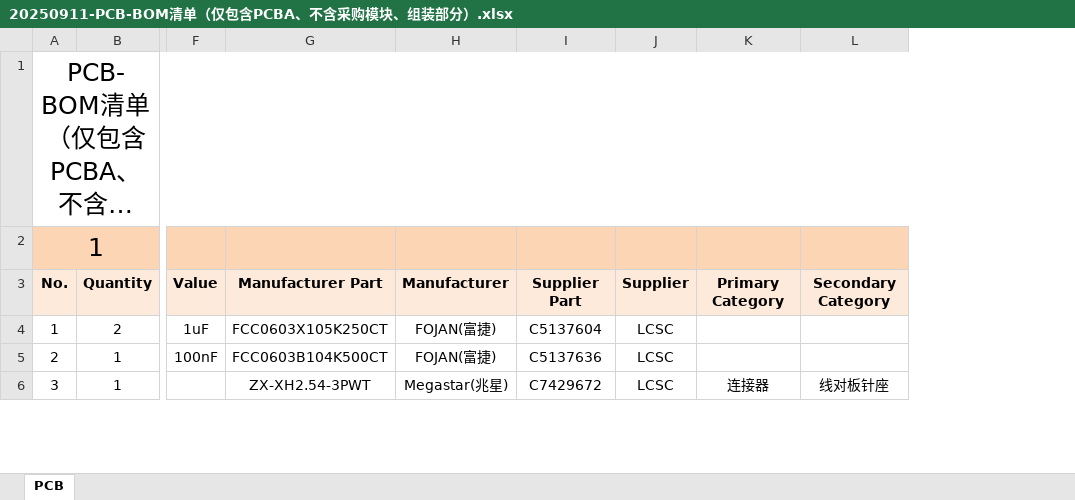
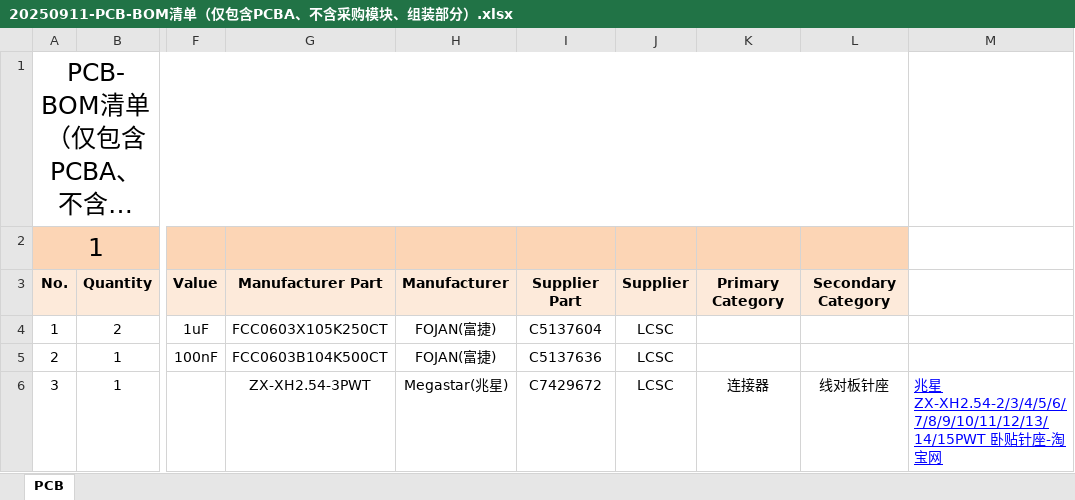
Before and after one commit to dashupc/MOSS_550W, an Excel workbook: 01_HARDWARE（已完成）/02_PCB BOM清单/20250911-PCB-BOM清单（仅包含PCBA、不含采购模块、组装部分）.xlsx, sheet PCB, drawn as a sheet; only a part is shown, gaps mark what is left out; long unchanged cells end in …; values as stored, in another font and other column widths than the file's, no borders; the diff names each change by its address in the sheet, - before the commit and + after, or states it on an @@ line.

```diff
--- a/01_HARDWARE（已完成）/02_PCB BOM清单/20250911-PCB-BOM清单（仅包含PCBA、不含采购模块、组装部分）.xlsx (sheet PCB)
+++ b/01_HARDWARE（已完成）/02_PCB BOM清单/20250911-PCB-BOM清单（仅包含PCBA、不含采购模块、组装部分）.xlsx (sheet PCB)
+column M, row 6: 兆星 ZX-XH2.54-2/3/4/5/6/7/8/9/10/11/12/13/14/15PWT 卧贴针座-淘宝网
```
Also changed, not shown: 2 other files.
